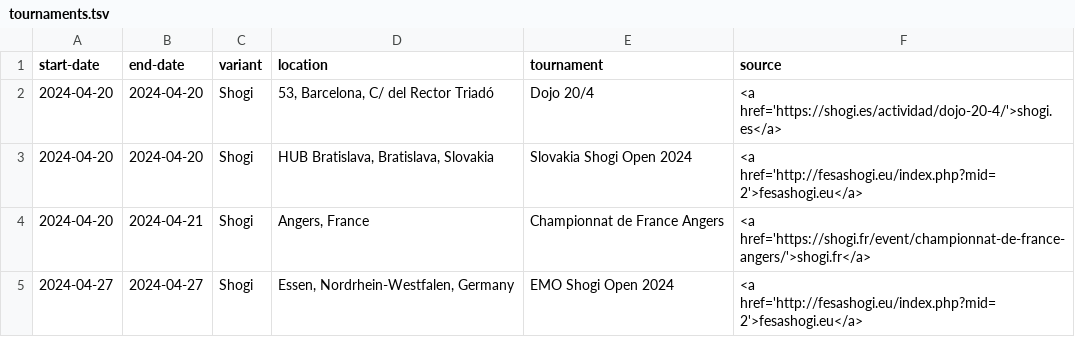
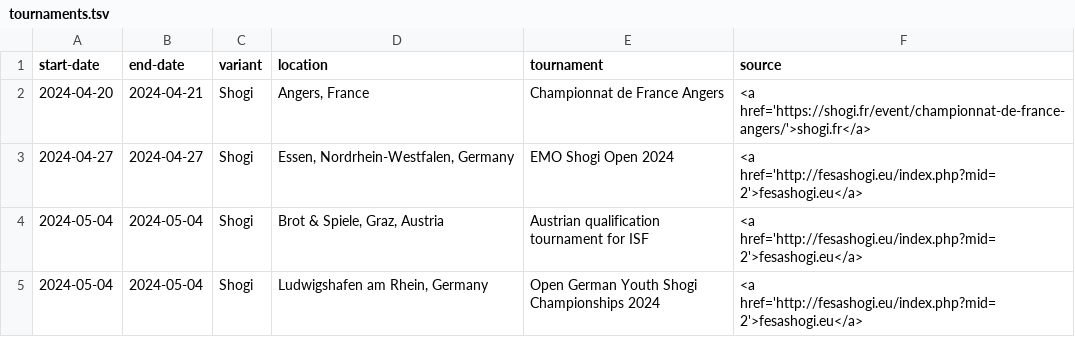
Before and after one commit to chess-variants/chess-variants.github.io, a TSV file: _data/tournaments.tsv, drawn as a sheet; only a part is shown; the shorter side is filled out with more unchanged rows; the diff names each change by its address in the sheet, - before the commit and + after, or states it on an @@ line.

```diff
--- a/_data/tournaments.tsv
+++ b/_data/tournaments.tsv
-row 2: 2024-04-20 | 2024-04-20 | Shogi | 53, Barcelona, C/ del Rector Triadó | Dojo 20/4 | <a href='https://shogi.es/actividad/dojo-20-4/'>shogi.es</a>
-row 3: 2024-04-20 | 2024-04-20 | Shogi | HUB Bratislava, Bratislava, Slovakia | Slovakia Shogi Open 2024 | <a href='http://fesashogi.eu/index.php?mid=2'>fesashogi.eu</a>
```
